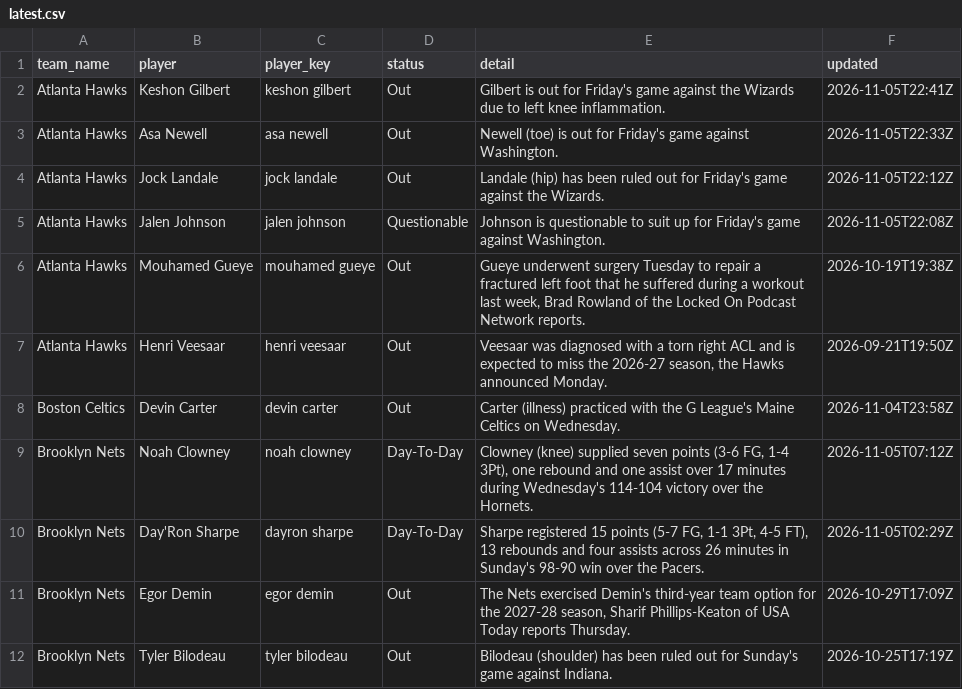
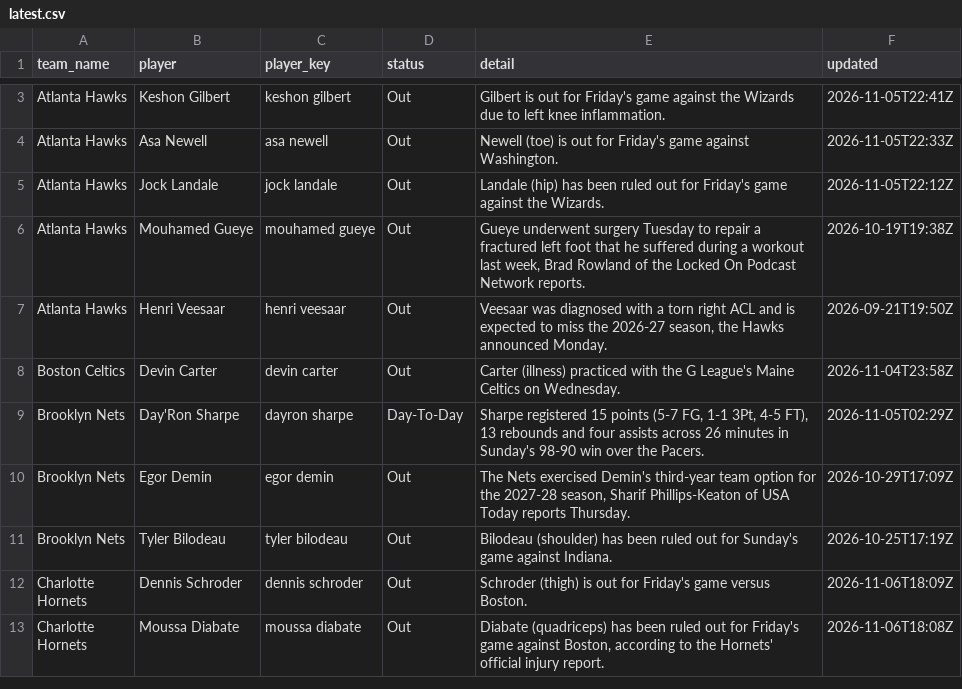
Before and after one commit to darcyedmiston/nba-odds, a CSV file: data/injuries/latest.csv, drawn as a sheet; only a part is shown, gaps mark what is left out; the shorter side is filled out with more unchanged rows; the diff covers the shown part only.

```diff
--- a/data/injuries/latest.csv
+++ b/data/injuries/latest.csv
@@ -4,3 +5,2 @@ Atlanta Hawks,Asa Newell,asa newell,Out,Newell (toe) is out for Friday's game ag
 Atlanta Hawks,Jock Landale,jock landale,Out,Landale (hip) has been ruled out for Friday's game against the Wizards.,2026-11-05T22:12Z
-Atlanta Hawks,Jalen Johnson,jalen johnson,Questionable,Johnson is questionable to suit up for Friday's game against Washington.,2026-11-05T22:08Z
 Atlanta Hawks,Mouhamed Gueye,mouhamed gueye,Out,"Gueye underwent surgery Tuesday to repair a fractured left foot that he suffered during a workout last week, Brad Rowland of the Locked On Podcast Network reports.",2026-10-19T19:38Z
@@ -8,3 +8,2 @@ Atlanta Hawks,Henri Veesaar,henri veesaar,Out,"Veesaar was diagnosed with a torn
 Boston Celtics,Devin Carter,devin carter,Out,Carter (illness) practiced with the G League's Maine Celtics on Wednesday.,2026-11-04T23:58Z
-Brooklyn Nets,Noah Clowney,noah clowney,Day-To-Day,"Clowney (knee) supplied seven points (3-6 FG, 1-4 3Pt), one rebound and one assist over 17 minutes during Wednesday's 114-104 victory over the Hornets.",2026-11-05T07:12Z
 Brooklyn Nets,Day'Ron Sharpe,dayron sharpe,Day-To-Day,"Sharpe registered 15 points (5-7 FG, 1-1 3Pt, 4-5 FT), 13 rebounds and four assists across 26 minutes in Sunday's 98-90 win over the Pacers.",2026-11-05T02:29Z
```
Also changed, not shown: 8 added rows, 4 removed rows and 6 edited cells elsewhere in this file, model/paper_selections/2026-11-07.csv, model/picks_log.csv, 10 other files.
